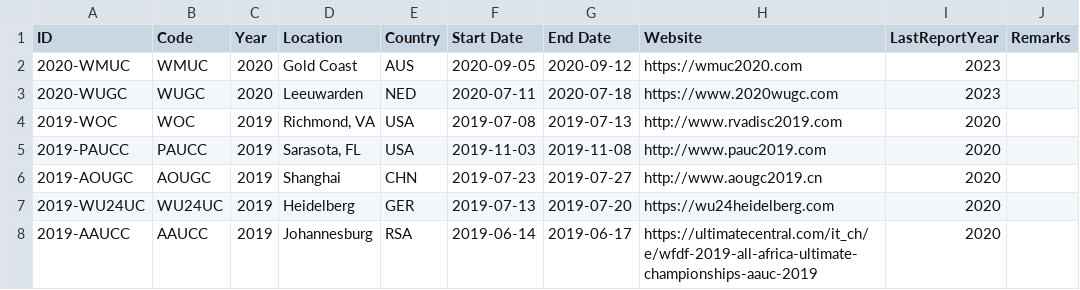
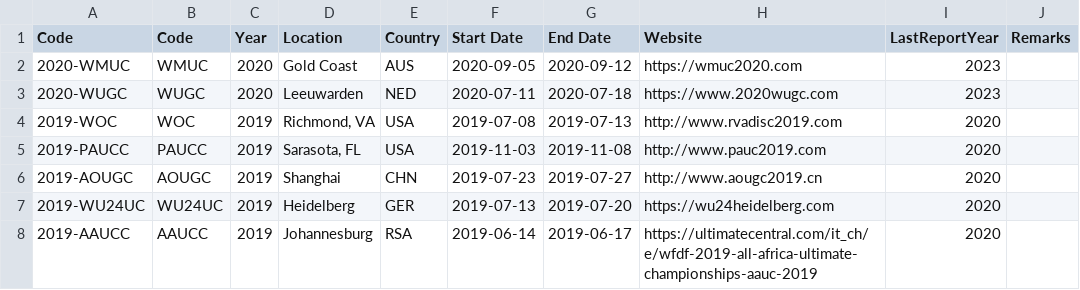
Before and after one commit to njyo/sotg-data, a CSV file: data/Events.csv, drawn as a sheet; only a part is shown.

Commit message:
cleanup column from ID to Code

```diff
--- a/data/Events.csv
+++ b/data/Events.csv
@@ -1,2 +1,2 @@
-ID,Code,Year,Location,Country,Start Date,End Date,Website,LastReportYear,Remarks
+Code,Code,Year,Location,Country,Start Date,End Date,Website,LastReportYear,Remarks
 2020-WMUC,WMUC,2020,Gold Coast,AUS,2020-09-05,2020-09-12,https://wmuc2020.com,2023,
```
